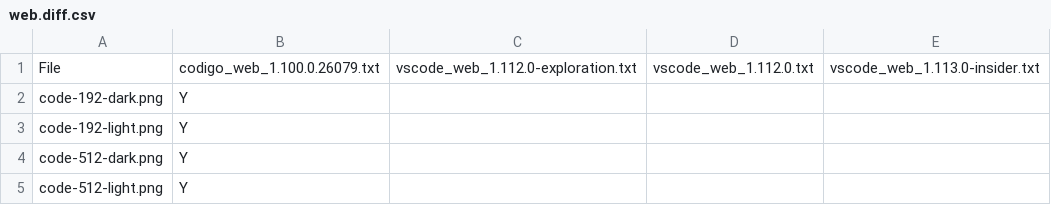
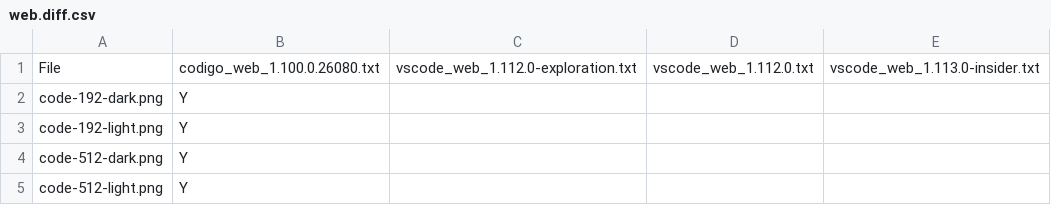
Before and after one commit to btwiuse/vsdiff, a CSV file: web.diff.csv, drawn as a sheet; only a part is shown.

```diff
--- a/web.diff.csv
+++ b/web.diff.csv
@@ -1,2 +1,2 @@
-File,codigo_web_1.100.0.26079.txt,vscode_web_1.112.0-exploration.txt,vscode_web_1.112.0.txt,vscode_web_1.113.0-insider.txt
+File,codigo_web_1.100.0.26080.txt,vscode_web_1.112.0-exploration.txt,vscode_web_1.112.0.txt,vscode_web_1.113.0-insider.txt
 code-192-dark.png,Y,,,
```
Also changed, not shown: reh-web.diff.csv, reh.diff.csv, 4 other files.
